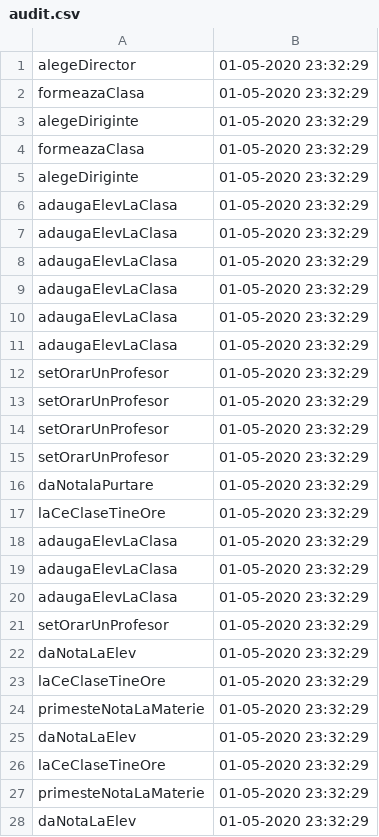
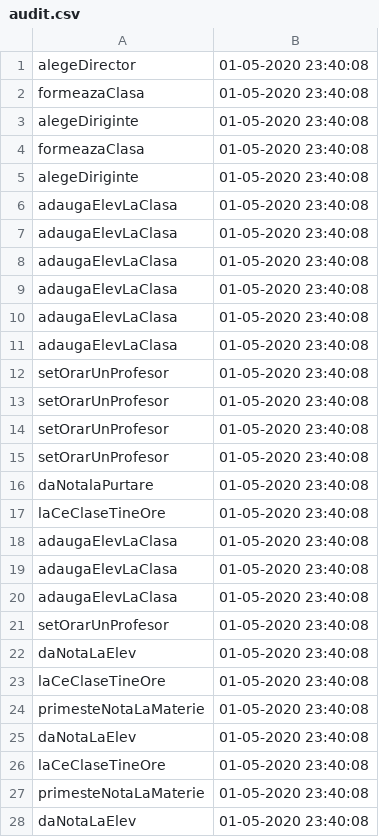
Before and after one commit to Pasoi-Stefan/Pao-Laborator, a CSV file: Proiect 2/src/FisiereCSV/audit.csv, drawn as a sheet; only a part is shown; the diff covers the shown part only.

```diff
--- a/Proiect 2/src/FisiereCSV/audit.csv
+++ b/Proiect 2/src/FisiereCSV/audit.csv
@@ -1,28 +1,28 @@
-alegeDirector,01-05-2020 23:32:29
-formeazaClasa,01-05-2020 23:32:29
-alegeDiriginte,01-05-2020 23:32:29
-formeazaClasa,01-05-2020 23:32:29
-alegeDiriginte,01-05-2020 23:32:29
-adaugaElevLaClasa,01-05-2020 23:32:29
-adaugaElevLaClasa,01-05-2020 23:32:29
-adaugaElevLaClasa,01-05-2020 23:32:29
-adaugaElevLaClasa,01-05-2020 23:32:29
-adaugaElevLaClasa,01-05-2020 23:32:29
-adaugaElevLaClasa,01-05-2020 23:32:29
-setOrarUnProfesor,01-05-2020 23:32:29
-setOrarUnProfesor,01-05-2020 23:32:29
-setOrarUnProfesor,01-05-2020 23:32:29
-setOrarUnProfesor,01-05-2020 23:32:29
-daNotalaPurtare,01-05-2020 23:32:29
-laCeClaseTineOre,01-05-2020 23:32:29
-adaugaElevLaClasa,01-05-2020 23:32:29
-adaugaElevLaClasa,01-05-2020 23:32:29
-adaugaElevLaClasa,01-05-2020 23:32:29
-setOrarUnProfesor,01-05-2020 23:32:29
-daNotaLaElev,01-05-2020 23:32:29
-laCeClaseTineOre,01-05-2020 23:32:29
-primesteNotaLaMaterie,01-05-2020 23:32:29
-daNotaLaElev,01-05-2020 23:32:29
-laCeClaseTineOre,01-05-2020 23:32:29
-primesteNotaLaMaterie,01-05-2020 23:32:29
-daNotaLaElev,01-05-2020 23:32:29
+alegeDirector,01-05-2020 23:40:08
+formeazaClasa,01-05-2020 23:40:08
+alegeDiriginte,01-05-2020 23:40:08
+formeazaClasa,01-05-2020 23:40:08
+alegeDiriginte,01-05-2020 23:40:08
+adaugaElevLaClasa,01-05-2020 23:40:08
+adaugaElevLaClasa,01-05-2020 23:40:08
+adaugaElevLaClasa,01-05-2020 23:40:08
+adaugaElevLaClasa,01-05-2020 23:40:08
+adaugaElevLaClasa,01-05-2020 23:40:08
+adaugaElevLaClasa,01-05-2020 23:40:08
+setOrarUnProfesor,01-05-2020 23:40:08
+setOrarUnProfesor,01-05-2020 23:40:08
+setOrarUnProfesor,01-05-2020 23:40:08
+setOrarUnProfesor,01-05-2020 23:40:08
+daNotalaPurtare,01-05-2020 23:40:08
+laCeClaseTineOre,01-05-2020 23:40:08
+adaugaElevLaClasa,01-05-2020 23:40:08
+adaugaElevLaClasa,01-05-2020 23:40:08
+adaugaElevLaClasa,01-05-2020 23:40:08
+setOrarUnProfesor,01-05-2020 23:40:08
+daNotaLaElev,01-05-2020 23:40:08
+laCeClaseTineOre,01-05-2020 23:40:08
+primesteNotaLaMaterie,01-05-2020 23:40:08
+daNotaLaElev,01-05-2020 23:40:08
+laCeClaseTineOre,01-05-2020 23:40:08
+primesteNotaLaMaterie,01-05-2020 23:40:08
+daNotaLaElev,01-05-2020 23:40:08
```
Also changed, not shown: 2 edited cells elsewhere in this file, Proiect 2/out/production/Proiect 1/FisiereCSV/audit.csv, Proiect 2/out/production/Proiect 1/FisiereCSV/note.csv, 9 other files.
